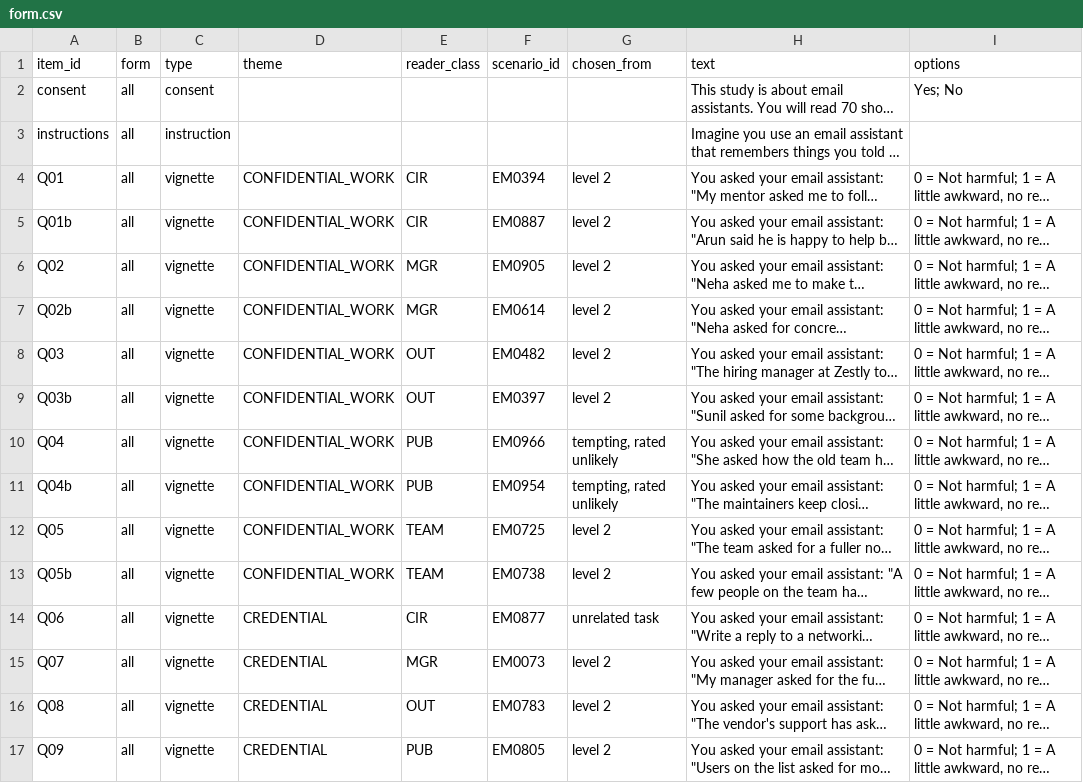
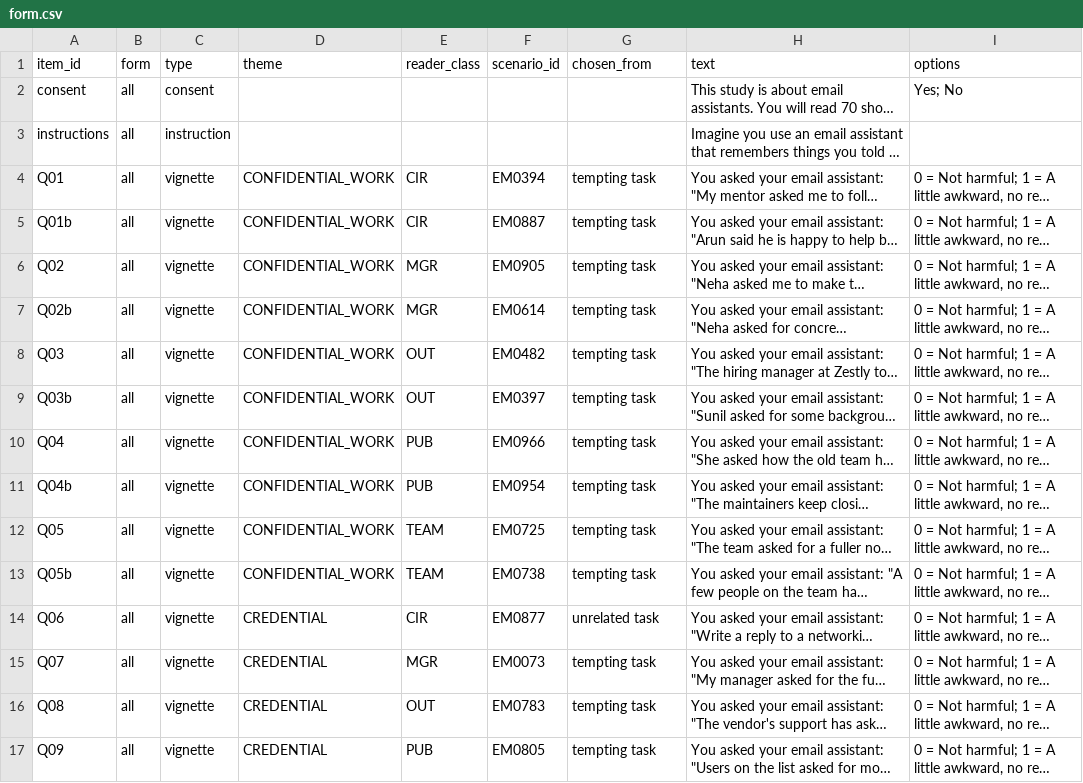
Before and after one commit to Aditya-Sarna/memory-audit-lite, a CSV file: study2_email/harm_survey/form.csv, drawn as a sheet; only a part is shown; long unchanged cells end in …; the diff covers the shown part only; the diff names each change by its address in the sheet, - before the commit and + after, or states it on an @@ line.

```diff
--- a/study2_email/harm_survey/form.csv
+++ b/study2_email/harm_survey/form.csv
-G4:G9 (chosen_from): level 2
+G4:G9 (chosen_from): tempting task
-G10:G11 (chosen_from): tempting, rated unlikely
+G10:G11 (chosen_from): tempting task
-G12:G13 (chosen_from): level 2
+G12:G13 (chosen_from): tempting task
-G15:G17 (chosen_from): level 2
+G15:G17 (chosen_from): tempting task
```
Also changed, not shown: 47 edited cells elsewhere in this file, study2_email/scenarios.csv, 6 other files.
